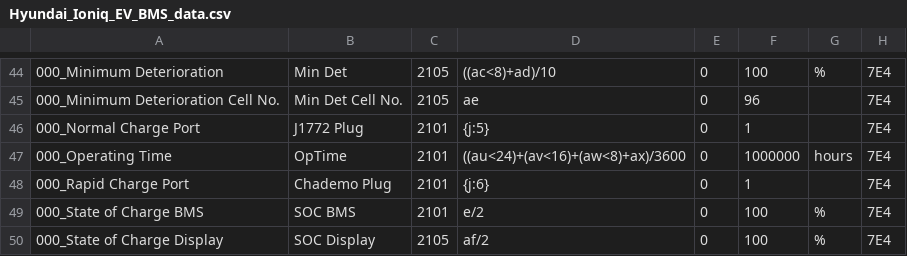
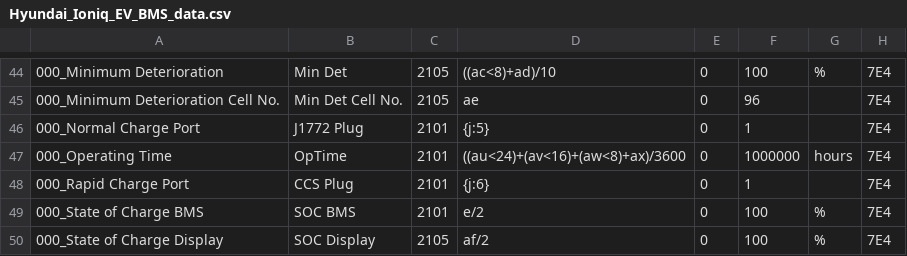
Before and after one commit to JejuSoul/OBD-PIDs-for-HKMC-EVs, a CSV file: Ioniq EV/extendedpids/Hyundai_Ioniq_EV_BMS_data.csv, drawn as a sheet; only a part is shown, gaps mark what is left out.

Commit message:
Update Hyundai_Ioniq_EV_BMS_data.csv
Ioniq has CCS and not Chademo for rapid charge...

```diff
--- a/Ioniq EV/extendedpids/Hyundai_Ioniq_EV_BMS_data.csv
+++ b/Ioniq EV/extendedpids/Hyundai_Ioniq_EV_BMS_data.csv
@@ -47,3 +47,3 @@
 000_Operating Time,OpTime,2101,((au<24)+(av<16)+(aw<8)+ax)/3600,0,1000000,hours,7E4
-000_Rapid Charge Port,Chademo Plug,2101,{j:6},0,1,,7E4
+000_Rapid Charge Port,CCS Plug,2101,{j:6},0,1,,7E4
 000_State of Charge BMS,SOC BMS,2101,e/2,0,100,%,7E4
```
